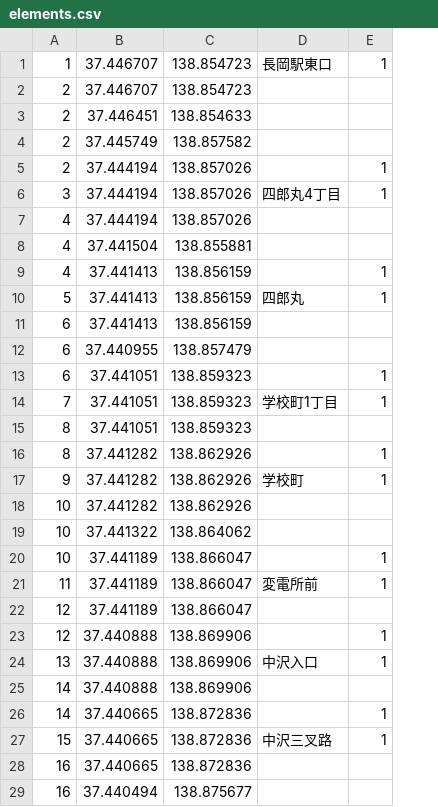
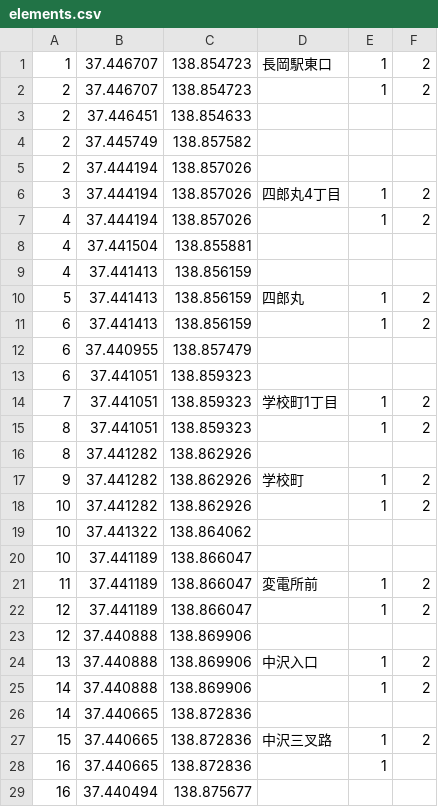
Before and after one commit to FukiHayashi/rosenzu, a CSV file: database/csv/elements.csv, drawn as a sheet; only a part is shown; the diff covers the shown part only; the diff names each change by its address in the sheet, - before the commit and + after, or states it on an @@ line.

```diff
--- a/database/csv/elements.csv
+++ b/database/csv/elements.csv
+column F, rows 1-27: 2 | 2 |  |  |  | 2 | 2 |  |  | 2 | 2 |  |  | 2 | 2 |  | 2 | 2 |  |  | 2 | 2 |  | 2 | 2 |  | 2
-E2: (empty)
+E2: 1
-E5: 1
+E5: (empty)
-E7: (empty)
+E7: 1
-E9: 1
+E9: (empty)
-E11: (empty)
+E11: 1
-E13: 1
+E13: (empty)
-E15: (empty)
+E15: 1
-E16: 1
+E16: (empty)
-E18: (empty)
+E18: 1
-E20: 1
+E20: (empty)
-E22: (empty)
+E22: 1
-E23: 1
+E23: (empty)
-E25: (empty)
+E25: 1
-E26: 1
+E26: (empty)
-E28: (empty)
+E28: 1
```
Also changed, not shown: 18 added rows and 9 edited cells elsewhere in this file, database/csv/operationalpoints.csv, 2 other files.
